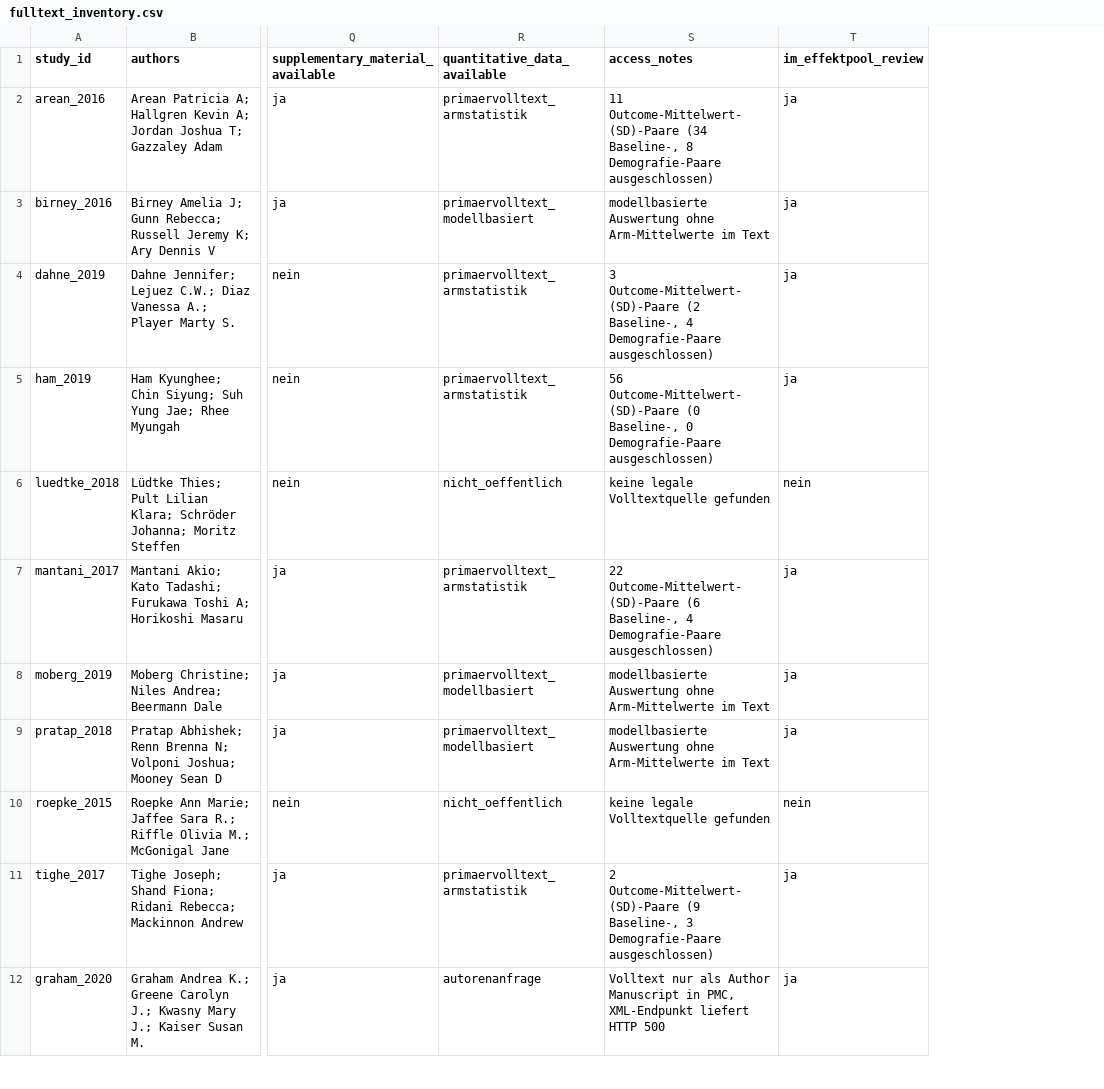
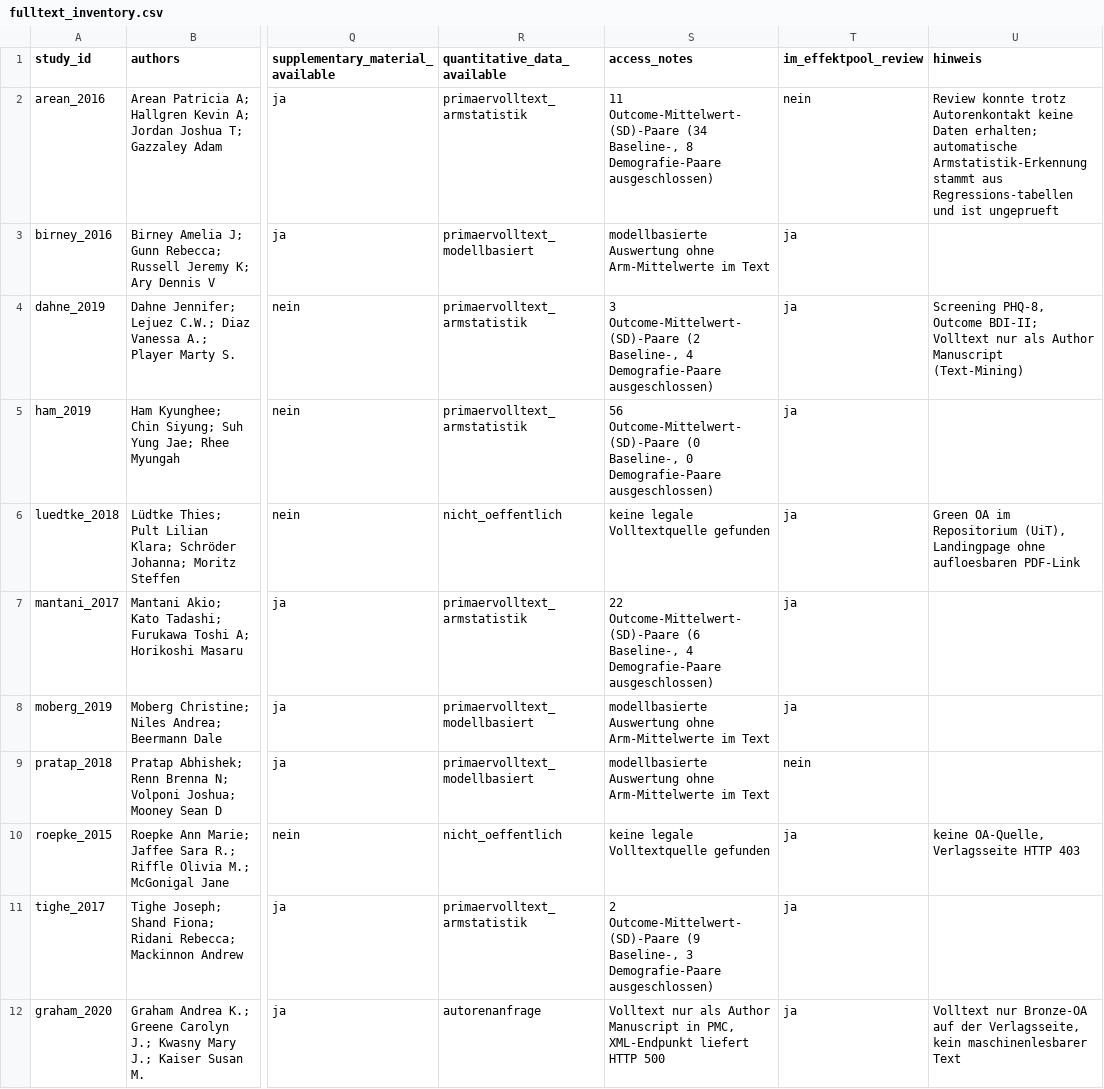
Before and after one commit to bauerhartmut/meta-analysis-pipeline-agent, a CSV file: benchmark/serrano_ripoll_2022/fulltext_inventory.csv, drawn as a sheet; only a part is shown, gaps mark what is left out; the diff names each change by its address in the sheet, - before the commit and + after, or states it on an @@ line.

Commit message:
Korrigiert die Zuordnung zum Effektpool anhand des Reviewtextes: gepoolt sind [34-39, 41-44], also nicht Arean [33] und Pratap [40] ("lack of available data"), waehrend Dahne und Luedtke im Pool liegen und nur in der Sensitivitaetsanalyse herausfallen.
Ergaenzt Hinweisfeld je Studie, das automatische Einordnungen mit den
Befunden des Reviews abgleicht (Arean ungeprueft, Dahne Outcome BDI-II,
Graham nur Bronze-OA).

Generated with Codebuff
Co-Authored-By: Codebuff <noreply@codebuff.com>

```diff
--- a/benchmark/serrano_ripoll_2022/fulltext_inventory.csv
+++ b/benchmark/serrano_ripoll_2022/fulltext_inventory.csv
+column U (hinweis), rows 2-12: Review konnte trotz Autorenkontakt keine Daten erhalten; automatische Armstatistik-Erkennung stammt aus Regressions-tabellen und ist ungeprueft |  | Screening PHQ-8, Outcome BDI-II; Volltext nur als Author Manuscript (Text-Mining) |  | Green OA im Repositorium (UiT), Landingpage ohne aufloesbaren PDF-Link |  |  |  | keine OA-Quelle, Verlagsseite HTTP 403 |  | Volltext nur Bronze-OA auf der Verlagsseite, kein maschinenlesbarer Text
-T2 (im_effektpool_review): ja
+T2 (im_effektpool_review): nein
-T6 (im_effektpool_review): nein
+T6 (im_effektpool_review): ja
-T9 (im_effektpool_review): ja
+T9 (im_effektpool_review): nein
-T10 (im_effektpool_review): nein
+T10 (im_effektpool_review): ja
```
Also changed, not shown: 6 other files.
